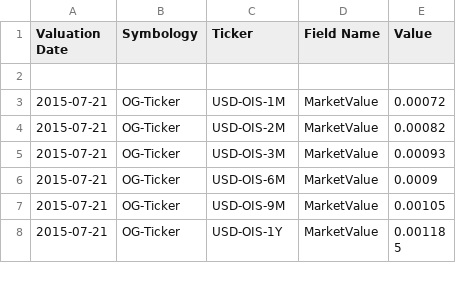
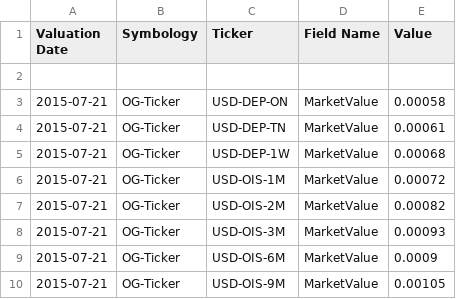
Before and after one commit to OpenGamma/Strata, a CSV file: examples/src/main/resources/example-calibration/quotes/quotes.csv, drawn as a sheet; only a part is shown; the shorter side is filled out with more unchanged rows; the diff names each change by its address in the sheet, - before the commit and + after, or states it on an @@ line.

```diff
--- a/examples/src/main/resources/example-calibration/quotes/quotes.csv
+++ b/examples/src/main/resources/example-calibration/quotes/quotes.csv
+row 3: 2015-07-21 | OG-Ticker | USD-DEP-ON | MarketValue | 0.00058
+row 4: 2015-07-21 | OG-Ticker | USD-DEP-TN | MarketValue | 0.00061
+row 5: 2015-07-21 | OG-Ticker | USD-DEP-1W | MarketValue | 0.00068
```
Also changed, not shown: examples/src/main/resources/example-calibration/curves/calibrations.csv, 17 other files.
